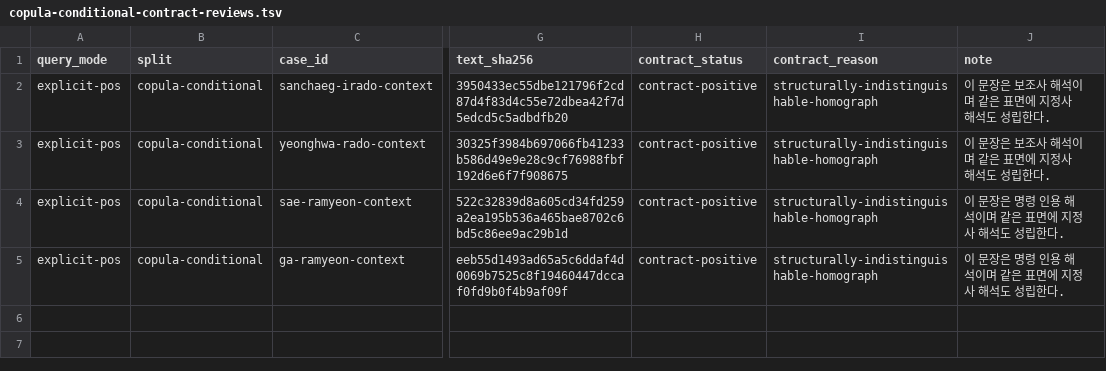
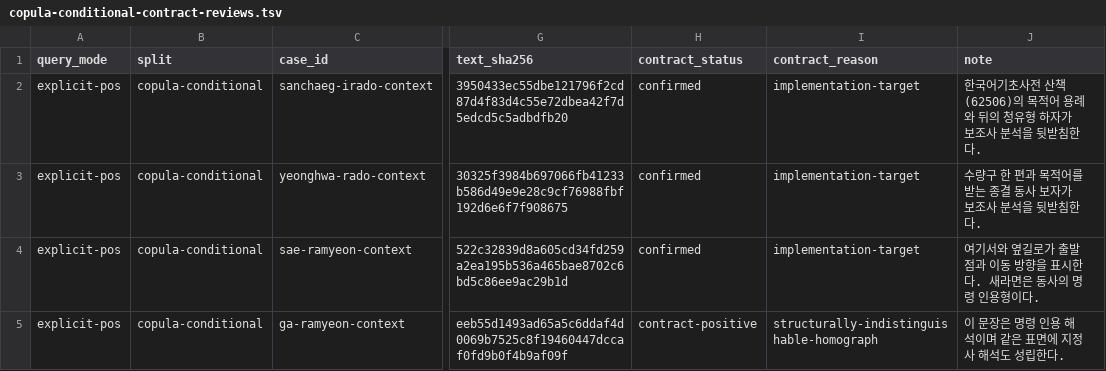
Before and after one commit to SeokminHong/kfind, a TSV file: tools/morph-compare/copula-conditional-contract-reviews.tsv, drawn as a sheet; only a part is shown, gaps mark what is left out; the diff names each change by its address in the sheet, - before the commit and + after, or states it on an @@ line.

```diff
--- a/tools/morph-compare/copula-conditional-contract-reviews.tsv
+++ b/tools/morph-compare/copula-conditional-contract-reviews.tsv
-H2:H4 (contract_status): contract-positive
+H2:H4 (contract_status): confirmed
-I2:I4 (contract_reason): structurally-indistinguishable-homograph
+I2:I4 (contract_reason): implementation-target
-J2 (note): 이 문장은 보조사 해석이며 같은 표면에 지정사 해석도 성립한다.
+J2 (note): 한국어기초사전 산책(62506)의 목적어 용례와 뒤의 청유형 하자가 보조사 분석을 뒷받침한다.
-J3 (note): 이 문장은 보조사 해석이며 같은 표면에 지정사 해석도 성립한다.
+J3 (note): 수량구 한 편과 목적어를 받는 종결 동사 보자가 보조사 분석을 뒷받침한다.
-J4 (note): 이 문장은 명령 인용 해석이며 같은 표면에 지정사 해석도 성립한다.
+J4 (note): 여기서와 옆길로가 출발점과 이동 방향을 표시한다. 새라면은 동사의 명령 인용형이다.
```
Also changed, not shown: tools/morph-compare/jiyo-contract-reviews.tsv, 21 other files.
